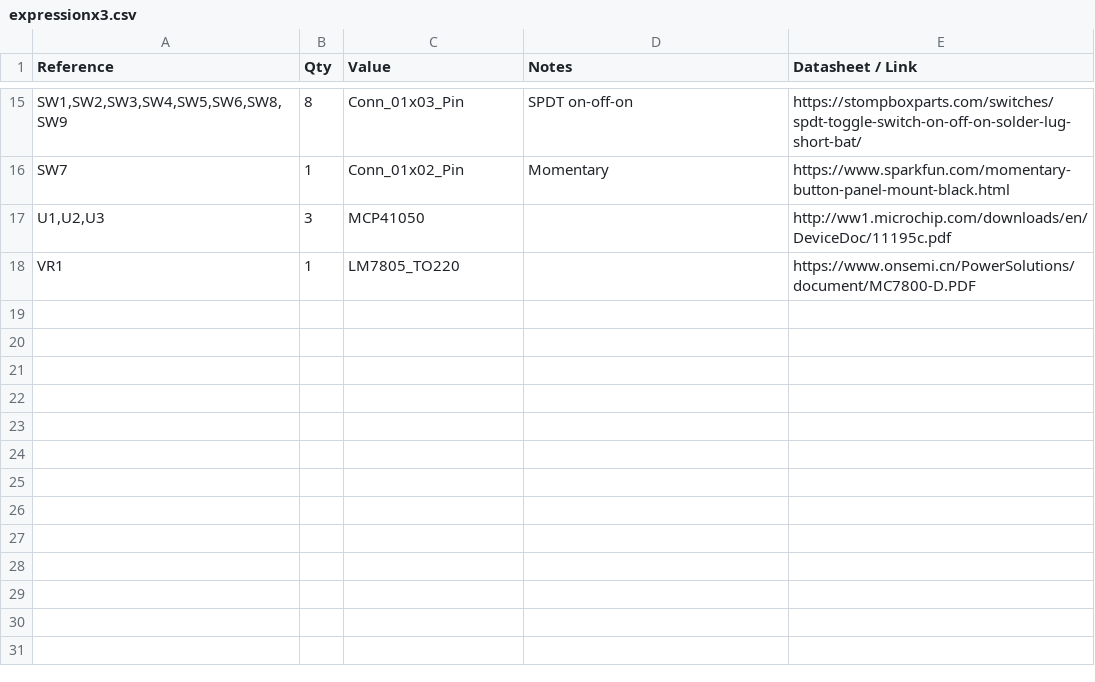
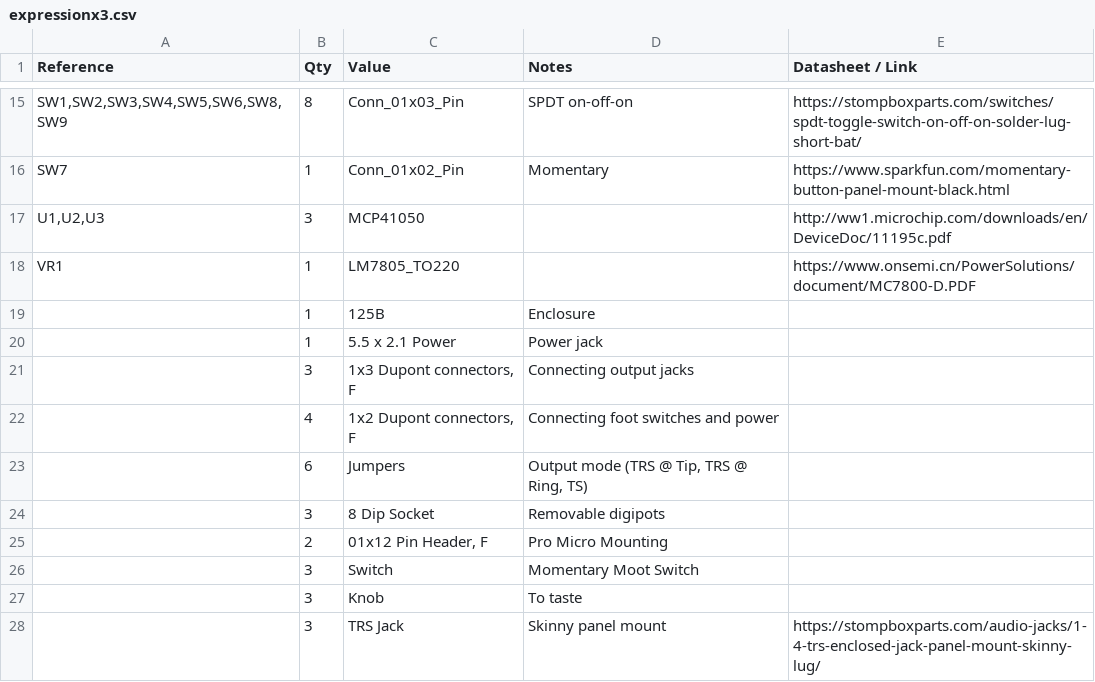
Before and after one commit to dbostian/expressyourself, a CSV file: expressionx3.csv, drawn as a sheet; only a part is shown, gaps mark what is left out; the diff names each change by its address in the sheet, - before the commit and + after, or states it on an @@ line.

Commit message:
More bom

```diff
--- a/expressionx3.csv
+++ b/expressionx3.csv
+row 19:  | 1 | 125B | Enclosure
+row 20:  | 1 | 5.5 x 2.1 Power | Power jack
+row 21:  | 3 | 1x3 Dupont connectors, F | Connecting output jacks
+row 22:  | 4 | 1x2 Dupont connectors, F | Connecting foot switches and power
+row 23:  | 6 | Jumpers | Output mode (TRS @ Tip, TRS @ Ring, TS)
+row 24:  | 3 | 8 Dip Socket | Removable digipots
+row 25:  | 2 | 01x12 Pin Header, F | Pro Micro Mounting
+row 26:  | 3 | Switch | Momentary Moot Switch
+row 27:  | 3 | Knob | To taste
+row 28:  | 3 | TRS Jack | Skinny panel mount | https://stompboxparts.com/audio-jacks/1-4-trs-enclosed-jack-panel-mount-skinny-lug/
```
